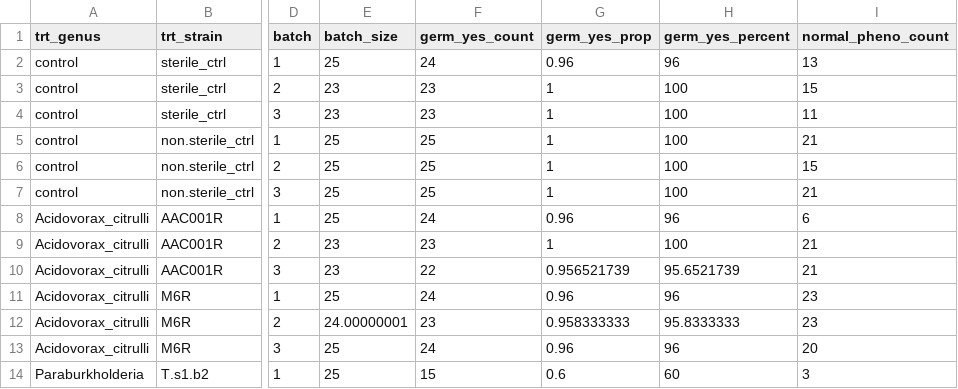
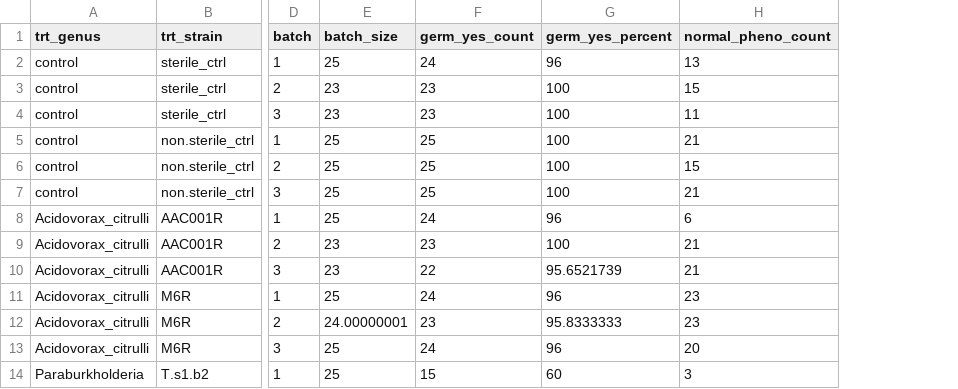
Before and after one commit to gbergmann/Bergmann.et.al_Floral_transmission_contribution_MS_2025, a CSV file: data_raw/Seed_viability/GEB_seed_viability_assay_contd_F2023_bact.only_Field.MS.csv, drawn as a sheet; only a part is shown, gaps mark what is left out; the diff names each change by its address in the sheet, - before the commit and + after, or states it on an @@ line.

Commit message:
Removed superfluous data from seed viability dataset (germination proportions, using percentages instead)

```diff
--- a/data_raw/Seed_viability/GEB_seed_viability_assay_contd_F2023_bact.only_Field.MS.csv
+++ b/data_raw/Seed_viability/GEB_seed_viability_assay_contd_F2023_bact.only_Field.MS.csv
-column G (germ_yes_prop), rows 2-14: 0.96 | 1 | 1 | 1 | 1 | 1 | 0.96 | 1 | 0.956521739 | 0.96 | 0.958333333 | 0.96 | 0.6
```
